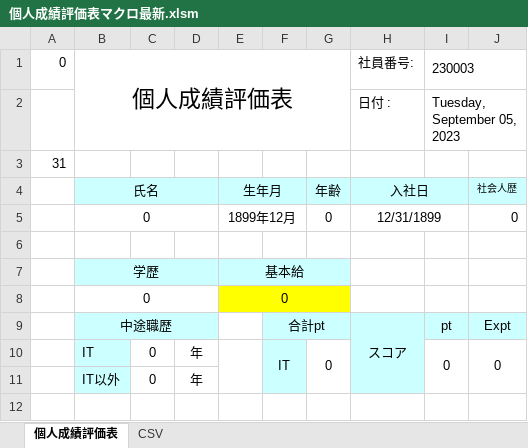
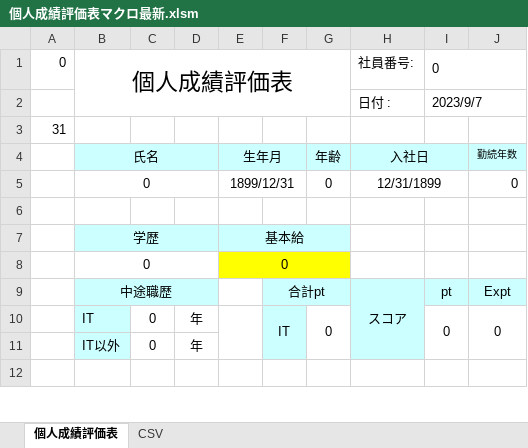
Before and after one commit to neko-zukin/company_evaluation, an Excel workbook: CSV/個人成績評価表マクロ最新.xlsm, sheet 個人成績評価表, drawn as a sheet; only a part is shown; values as stored, in another font and other column widths than the file's, no borders; charts and pictures not drawn; the diff names each change by its address in the sheet, - before the commit and + after, or states it on an @@ line.

```diff
--- a/CSV/個人成績評価表マクロ最新.xlsm (sheet 個人成績評価表)
+++ b/CSV/個人成績評価表マクロ最新.xlsm (sheet 個人成績評価表)
-I1: 230003
+I1: 0
-I2: Tuesday, September 05, 2023
+I2: 2023/9/7
-J4: 社会人歴
+J4: 勤続年数
-E5: 1899年12月
+E5: 1899/12/31
```
Also changed, not shown: sheet CSV, formulas that keep their value, テスト/評価システム結合テストチェックリスト.xlsx, 2 other files.
